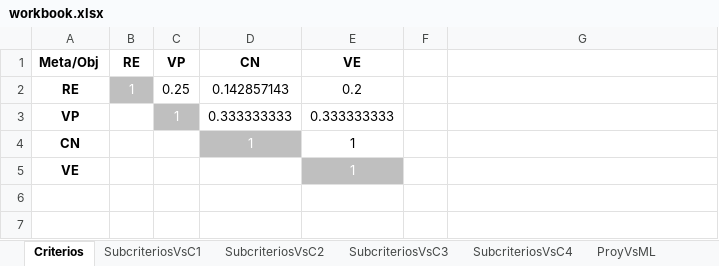
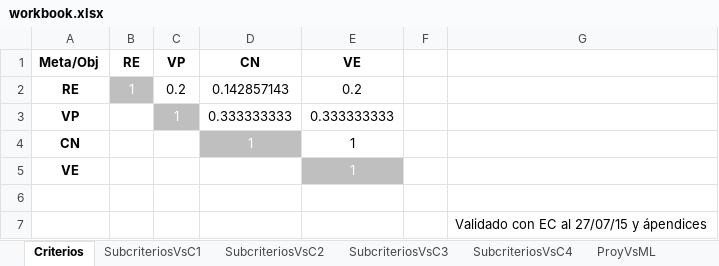
Before and after one commit to michidun/FAHP, an Excel workbook: muestras/1/workbook.xlsx, sheet Criterios, drawn as a sheet; values as stored, in another font and other column widths than the file's, no borders; the diff names each change by its address in the sheet, - before the commit and + after, or states it on an @@ line.

```diff
--- a/muestras/1/workbook.xlsx (sheet Criterios)
+++ b/muestras/1/workbook.xlsx (sheet Criterios)
-C2 (VP): 0.25
+C2 (VP): 0.2
+row 6: (empty)
+row 7:  |  |  |  |  |  | Validado con EC al 27/07/15 y ápendices
```
Also changed, not shown: sheet ProyVsOP, sheet SubcriteriosVsC2, muestras/2/workbook.xlsx, muestras/3/workbook.xlsx, 3 other files.
